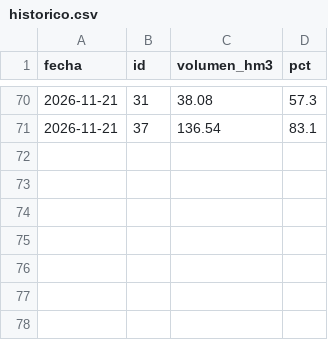
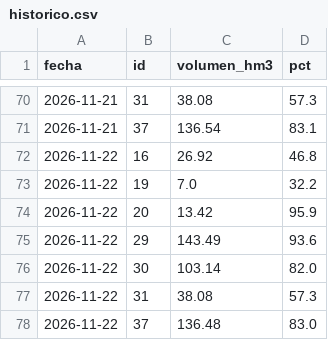
Before and after one commit to srgreina/lluvia-es-datos, a CSV file: embalses/historico.csv, drawn as a sheet; only a part is shown, gaps mark what is left out.

Commit message:
Embalses 2026-11-22

```diff
--- a/embalses/historico.csv
+++ b/embalses/historico.csv
@@ -71 +71,8 @@ fecha,id,volumen_hm3,pct
 2026-11-21,37,136.54,83.1
+2026-11-22,16,26.92,46.8
+2026-11-22,19,7.0,32.2
+2026-11-22,20,13.42,95.9
+2026-11-22,29,143.49,93.6
+2026-11-22,30,103.14,82.0
+2026-11-22,31,38.08,57.3
+2026-11-22,37,136.48,83.0
```
Also changed, not shown: 1 other file.
